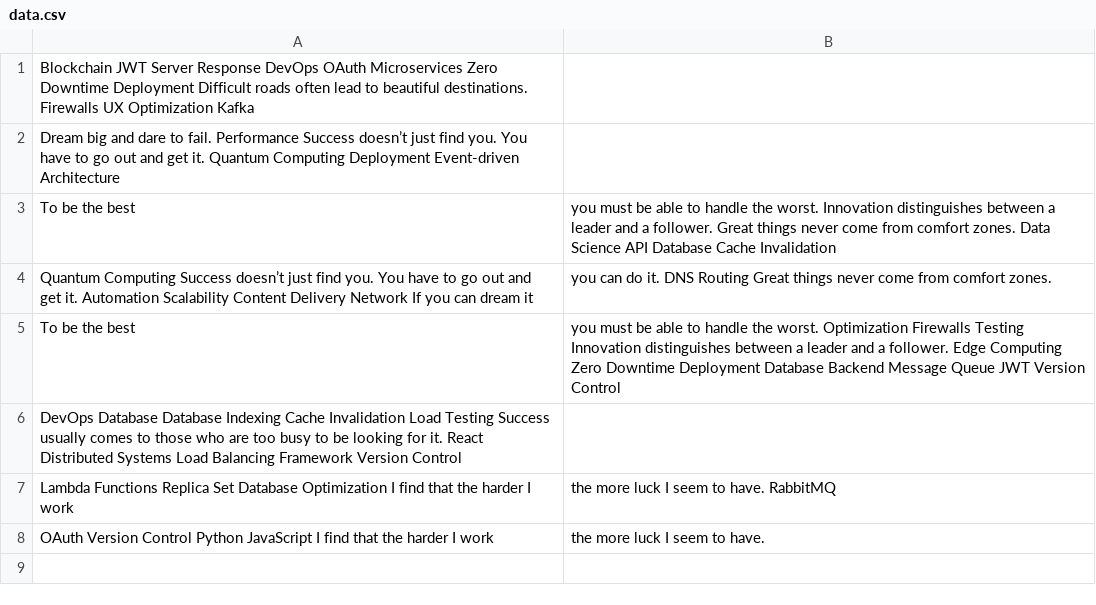
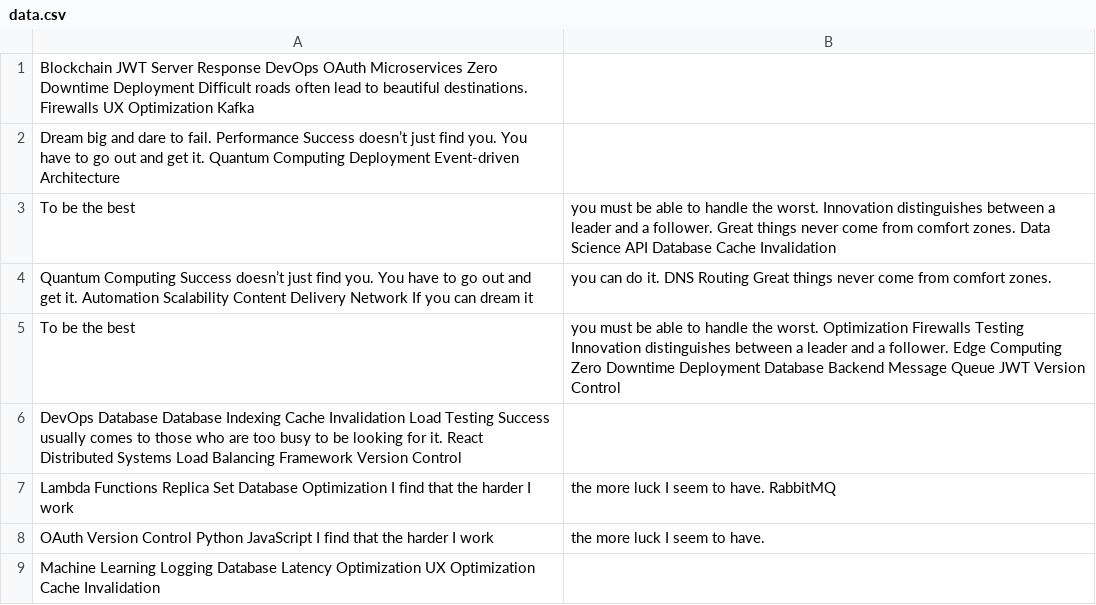
Before and after one commit to love-twirler/application-allows, a CSV file: retro-files/data.csv, drawn as a sheet; the diff names each change by its address in the sheet, - before the commit and + after, or states it on an @@ line.

Commit message:
Updated retro-files

```diff
--- a/retro-files/data.csv
+++ b/retro-files/data.csv
+row 9: Machine Learning Logging Database Latency Optimization UX Optimization Cache Invalidation
```
Also changed, not shown: 2 other files.
